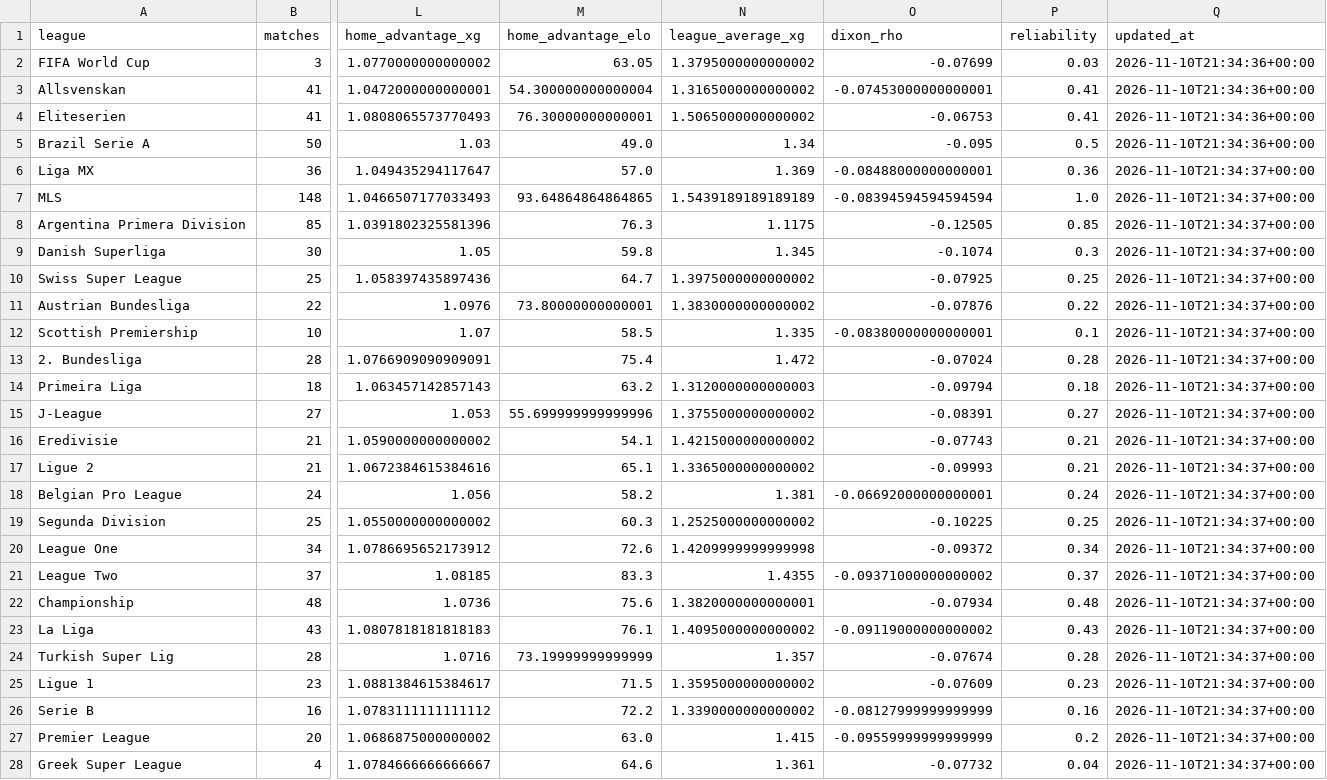
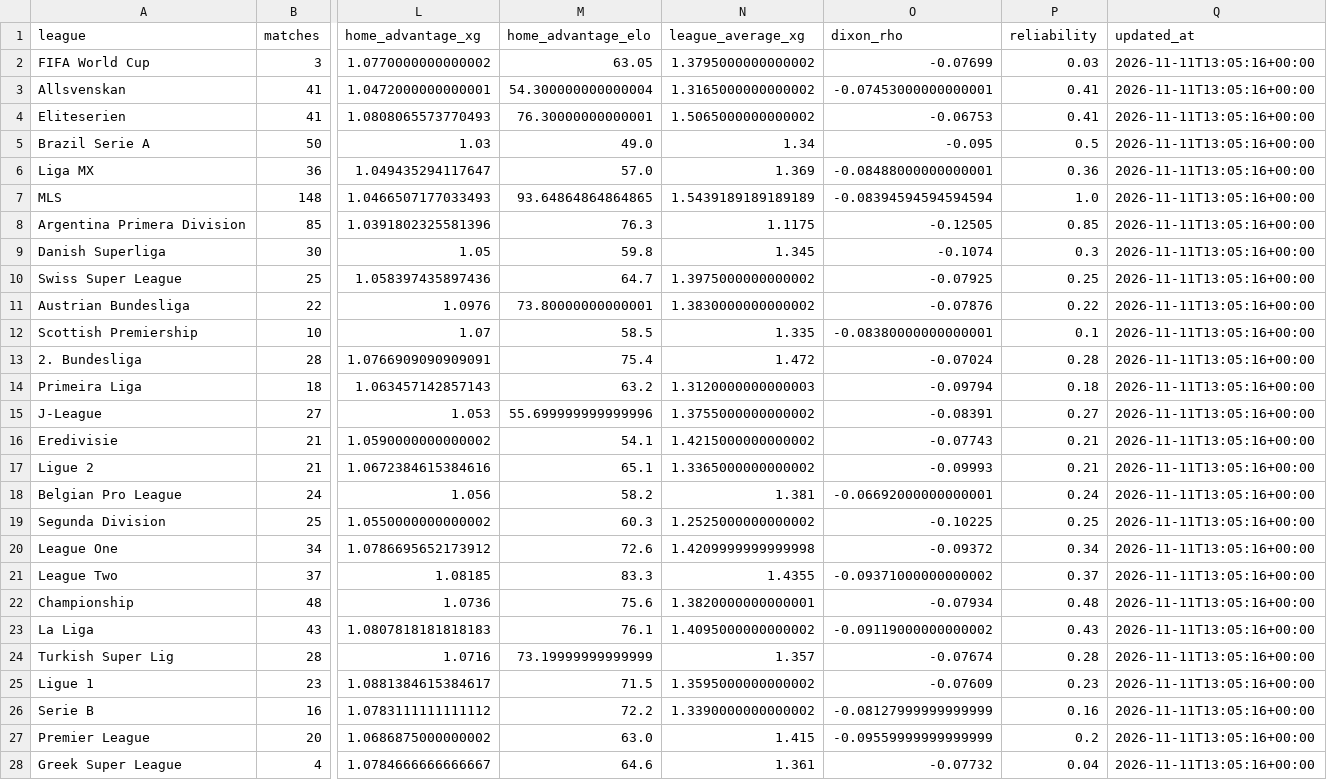
Before and after one commit to marianmatus73-dot/Futbal_dnes, a CSV file: exports/history_football_league_calibration.csv, drawn as a sheet; only a part is shown, gaps mark what is left out; the diff covers the shown part only; the diff names each change by its address in the sheet, - before the commit and + after, or states it on an @@ line.

```diff
--- a/exports/history_football_league_calibration.csv
+++ b/exports/history_football_league_calibration.csv
-Q2:Q5 (updated_at): 2026-11-10T21:34:36+00:00
+Q2:Q5 (updated_at): 2026-11-11T13:05:16+00:00
-Q6:Q28 (updated_at): 2026-11-10T21:34:37+00:00
+Q6:Q28 (updated_at): 2026-11-11T13:05:16+00:00
```
Also changed, not shown: 39 edited cells elsewhere in this file, exports/history_football_dataset_v15.csv, exports/history_football_market_snapshots_v14.csv, 51 other files.
